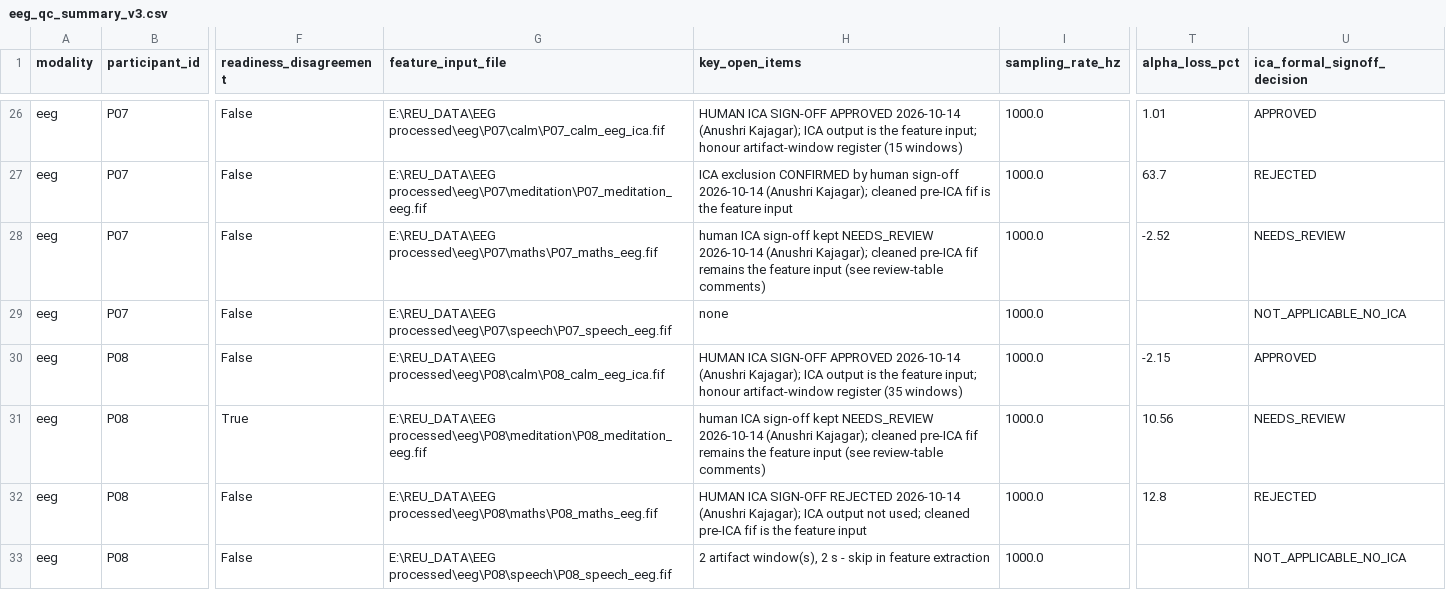
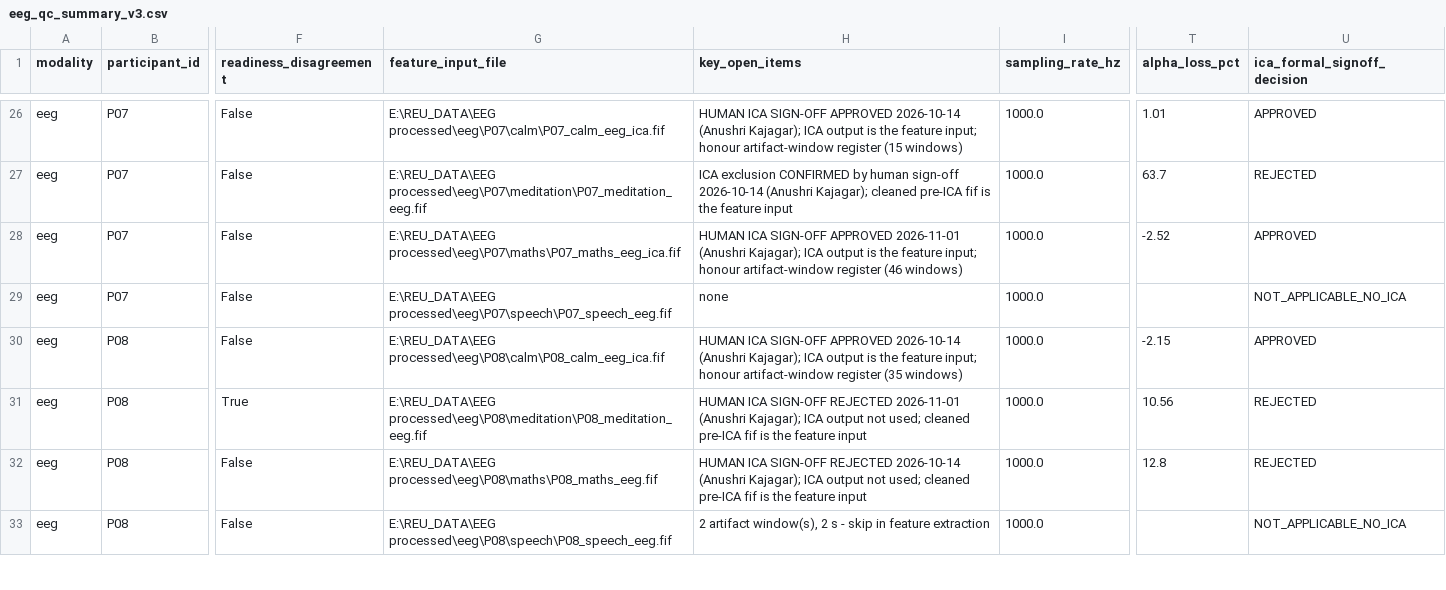
Before and after one commit to Anukajagar/REU, a CSV file: signoff_finalization_v2/eeg_qc_summary_v3.csv, drawn as a sheet; only a part is shown, gaps mark what is left out; the diff names each change by its address in the sheet, - before the commit and + after, or states it on an @@ line.

```diff
--- a/signoff_finalization_v2/eeg_qc_summary_v3.csv
+++ b/signoff_finalization_v2/eeg_qc_summary_v3.csv
-G28 (feature_input_file): E:\REU_DATA\EEG processed\eeg\P07\maths\P07_maths_eeg.fif
+G28 (feature_input_file): E:\REU_DATA\EEG processed\eeg\P07\maths\P07_maths_eeg_ica.fif
-H28 (key_open_items): human ICA sign-off kept NEEDS_REVIEW 2026-10-14 (Anushri Kajagar); cleaned pre-ICA fif remains the feature input (see review-table comments)
+H28 (key_open_items): HUMAN ICA SIGN-OFF APPROVED 2026-11-01 (Anushri Kajagar); ICA output is the feature input; honour artifact-window register (46 windows)
-U28 (ica_formal_signoff_decision): NEEDS_REVIEW
+U28 (ica_formal_signoff_decision): APPROVED
-H31 (key_open_items): human ICA sign-off kept NEEDS_REVIEW 2026-10-14 (Anushri Kajagar); cleaned pre-ICA fif remains the feature input (see review-table comments)
+H31 (key_open_items): HUMAN ICA SIGN-OFF REJECTED 2026-11-01 (Anushri Kajagar); ICA output not used; cleaned pre-ICA fif is the feature input
-U31 (ica_formal_signoff_decision): NEEDS_REVIEW
+U31 (ica_formal_signoff_decision): REJECTED
```
Also changed, not shown: signoff_finalization_v2/ica_review_table_v1.csv, signoff_finalization_v2/ica_signoff_decisions_log_v1.csv, 53 other files.
